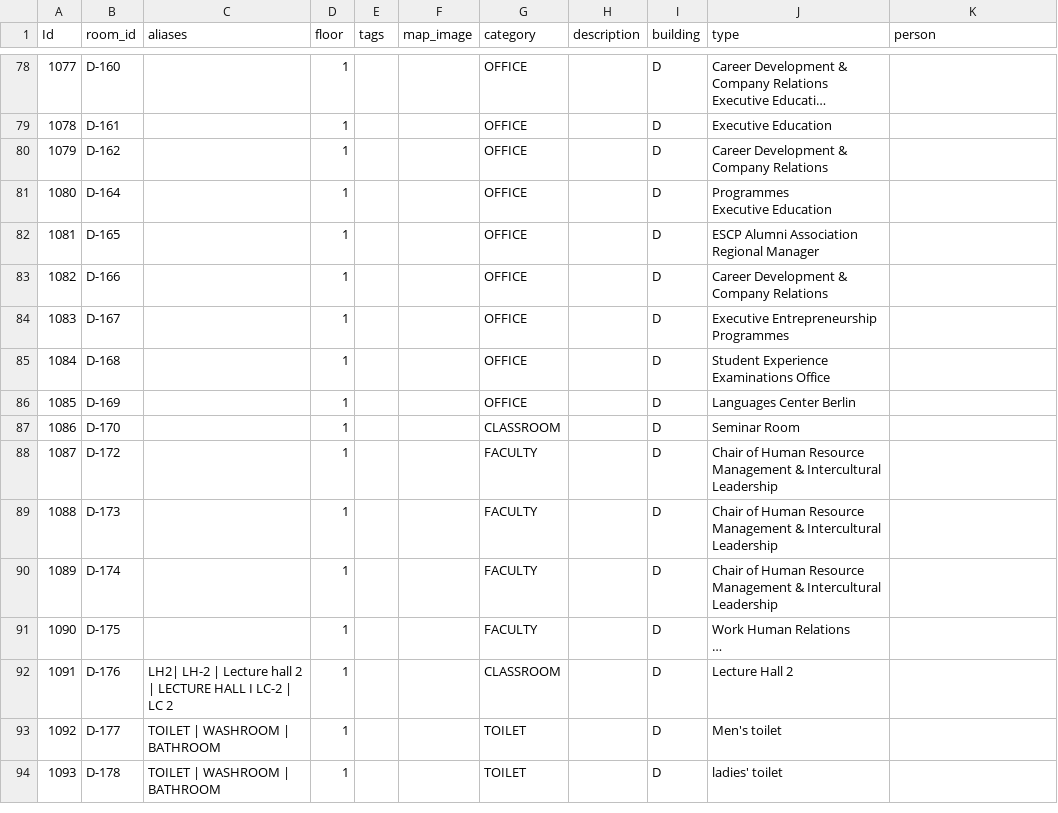
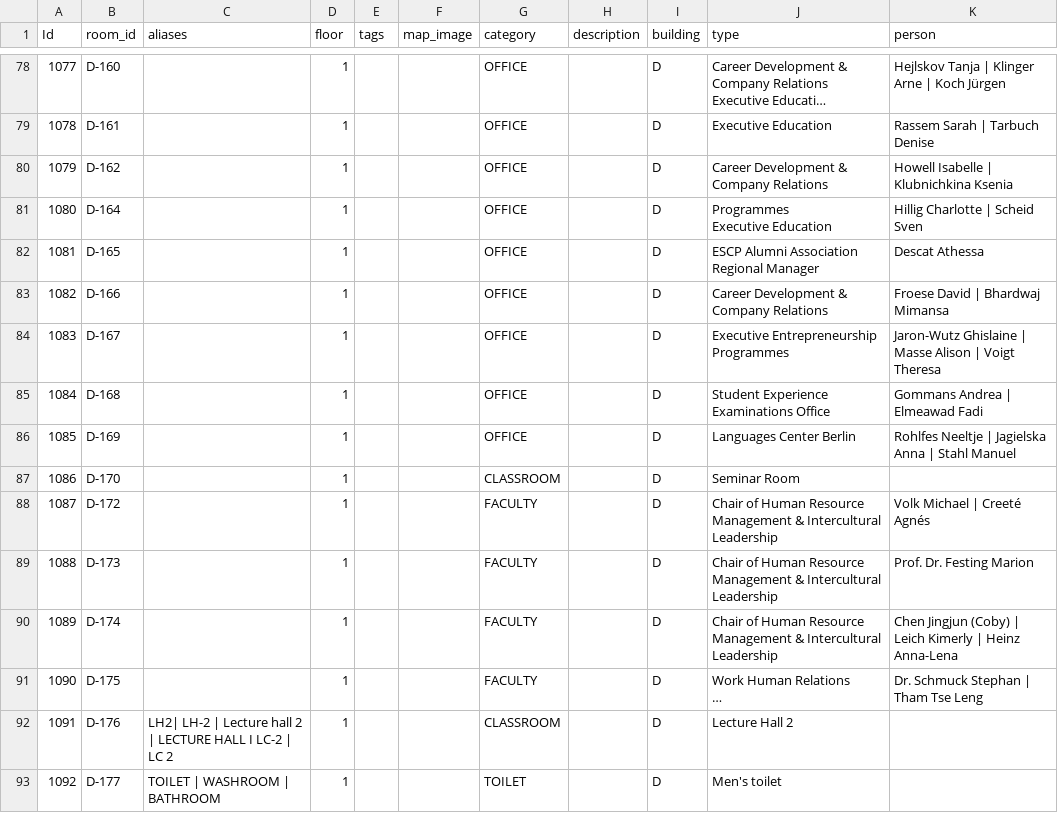
Before and after one commit to netkeojas/escp-navigation, a CSV file: public/rooms.csv, drawn as a sheet; only a part is shown, gaps mark what is left out; the shorter side is filled out with more unchanged rows; long unchanged cells end in …; the diff covers the shown part only; the diff names each change by its address in the sheet, - before the commit and + after, or states it on an @@ line.

```diff
--- a/public/rooms.csv
+++ b/public/rooms.csv
-K78 (person): (empty)
+K78 (person): Hejlskov Tanja | Klinger Arne | Koch Jürgen
-K79 (person): (empty)
+K79 (person): Rassem Sarah | Tarbuch Denise
-K80 (person): (empty)
+K80 (person): Howell Isabelle | Klubnichkina Ksenia
-K81 (person): (empty)
+K81 (person): Hillig Charlotte | Scheid Sven
-K82 (person): (empty)
+K82 (person): Descat Athessa
-K83 (person): (empty)
+K83 (person): Froese David | Bhardwaj Mimansa
-K84 (person): (empty)
+K84 (person): Jaron-Wutz Ghislaine | Masse Alison | Voigt Theresa
-K85 (person): (empty)
+K85 (person): Gommans Andrea | Elmeawad Fadi
-K86 (person): (empty)
+K86 (person): Rohlfes Neeltje | Jagielska Anna | Stahl Manuel
-K88 (person): (empty)
+K88 (person): Volk Michael | Creeté Agnés
-K89 (person): (empty)
+K89 (person): Prof. Dr. Festing Marion
-K90 (person): (empty)
+K90 (person): Chen Jingjun (Coby) | Leich Kimerly | Heinz Anna-Lena
-K91 (person): (empty)
+K91 (person): Dr. Schmuck Stephan | Tham Tse Leng
```
Also changed, not shown: 61 edited cells elsewhere in this file, 1 other file.
